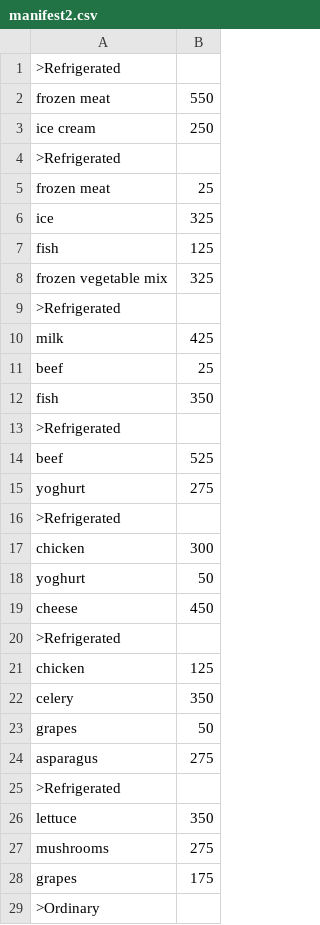
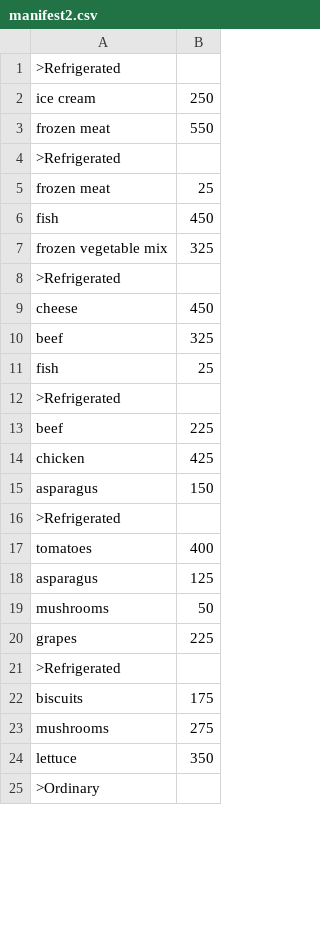
Before and after one commit to johnnycrusher/Inventory-Management, a CSV file: manifest2.csv, drawn as a sheet; only a part is shown; the diff covers the shown part only.

```diff
--- a/manifest2.csv
+++ b/manifest2.csv
@@ -1,29 +1,25 @@
 >Refrigerated
+ice cream,250
 frozen meat,550
-ice cream,250
 >Refrigerated
 frozen meat,25
-ice,325
-fish,125
+fish,450
 frozen vegetable mix,325
 >Refrigerated
-milk,425
-beef,25
-fish,350
+cheese,450
+beef,325
+fish,25
 >Refrigerated
-beef,525
-yoghurt,275
+beef,225
+chicken,425
+asparagus,150
 >Refrigerated
-chicken,300
-yoghurt,50
-cheese,450
+tomatoes,400
+asparagus,125
+mushrooms,50
+grapes,225
 >Refrigerated
-chicken,125
-celery,350
-grapes,50
-asparagus,275
->Refrigerated
+biscuits,175
+mushrooms,275
 lettuce,350
-mushrooms,275
-grapes,175
 >Ordinary
```
Also changed, not shown: 1 added row, 8 removed rows, 1 moved row and 2 edited cells elsewhere in this file, manifest.csv, manifest1.csv, 3 other files.
